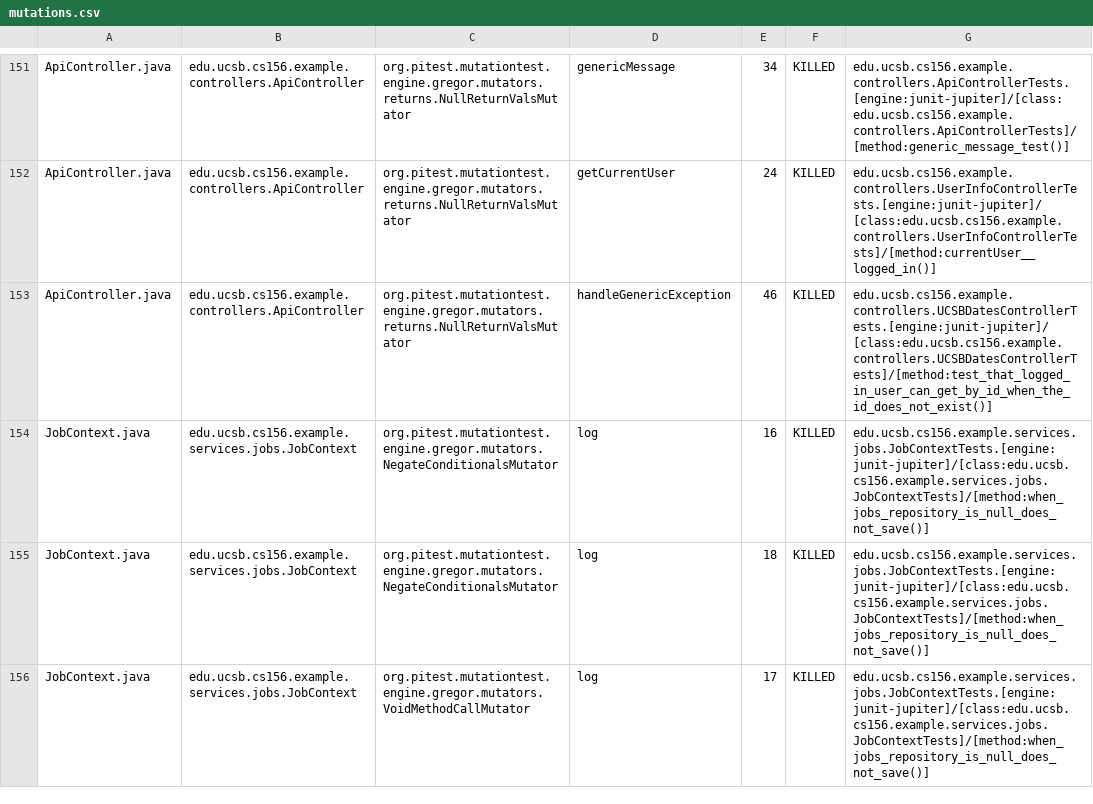
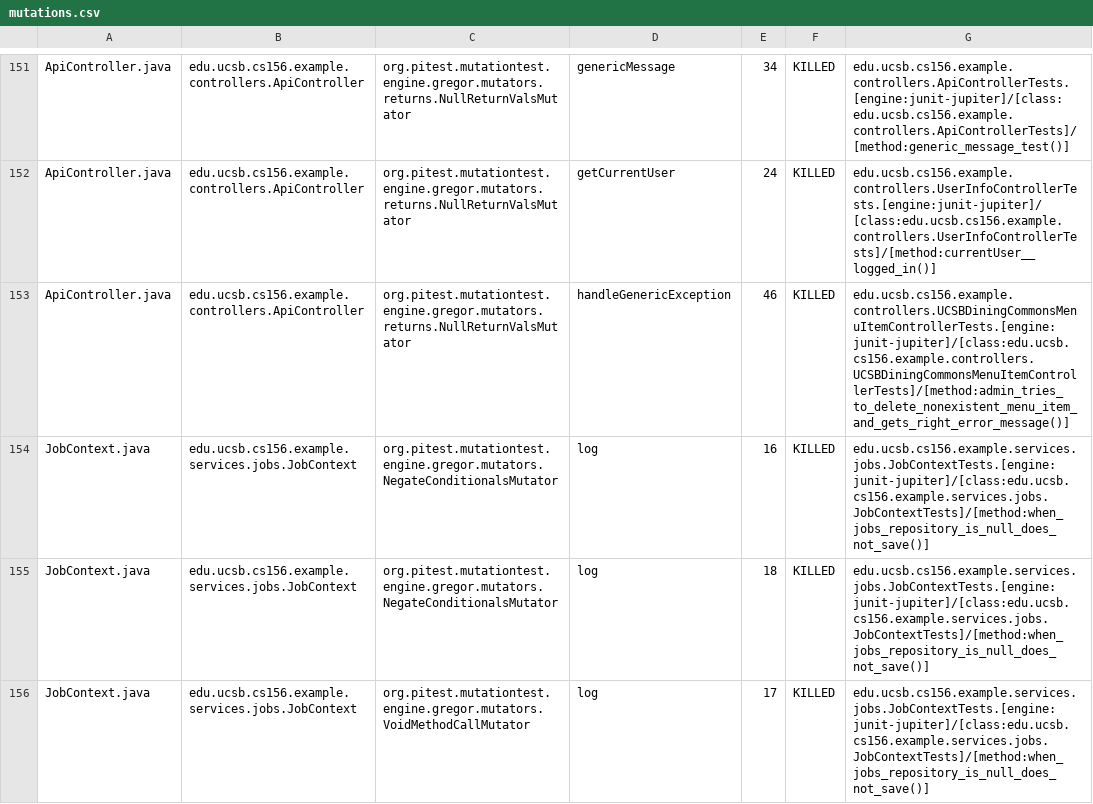
Before and after one commit to ucsb-cs156-s26/team02-s26-12, a CSV file: prs/103/pitest/mutations.csv, drawn as a sheet; only a part is shown, gaps mark what is left out.

Commit message:
Deploying to gh-pages from @ ucsb-cs156-s26/team02-s26-12@a930e6defd5f2dd628690caadd9c94a887634a1c 🚀

```diff
--- a/prs/103/pitest/mutations.csv
+++ b/prs/103/pitest/mutations.csv
@@ -152,3 +152,3 @@ ApiController.java,edu.ucsb.cs156.example.controllers.ApiController,org.pitest.m
 ApiController.java,edu.ucsb.cs156.example.controllers.ApiController,org.pitest.mutationtest.engine.gregor.mutators.returns.NullReturnValsMutator,getCurrentUser,24,KILLED,edu.ucsb.cs156.example.controllers.UserInfoControllerTests.[engine:junit-jupiter]/[class:edu.ucsb.cs156.example.controllers.UserInfoControllerTests]/[method:currentUser__logged_in()]
-ApiController.java,edu.ucsb.cs156.example.controllers.ApiController,org.pitest.mutationtest.engine.gregor.mutators.returns.NullReturnValsMutator,handleGenericException,46,KILLED,edu.ucsb.cs156.example.controllers.UCSBDatesControllerTests.[engine:junit-jupiter]/[class:edu.ucsb.cs156.example.controllers.UCSBDatesControllerTests]/[method:test_that_logged_in_user_can_get_by_id_when_the_id_does_not_exist()]
+ApiController.java,edu.ucsb.cs156.example.controllers.ApiController,org.pitest.mutationtest.engine.gregor.mutators.returns.NullReturnValsMutator,handleGenericException,46,KILLED,edu.ucsb.cs156.example.controllers.UCSBDiningCommonsMenuItemControllerTests.[engine:junit-jupiter]/[class:edu.ucsb.cs156.example.controllers.UCSBDiningCommonsMenuItemControllerTests]/[method:admin_tries_to_delete_nonexistent_menu_item_and_gets_right_error_message()]
 JobContext.java,edu.ucsb.cs156.example.services.jobs.JobContext,org.pitest.mutationtest.engine.gregor.mutators.NegateConditionalsMutator,log,16,KILLED,edu.ucsb.cs156.example.services.jobs.JobContextTests.[engine:junit-jupiter]/[class:edu.ucsb.cs156.example.services.jobs.JobContextTests]/[method:when_jobs_repository_is_null_does_not_save()]
```
Also changed, not shown: 17 other files.
